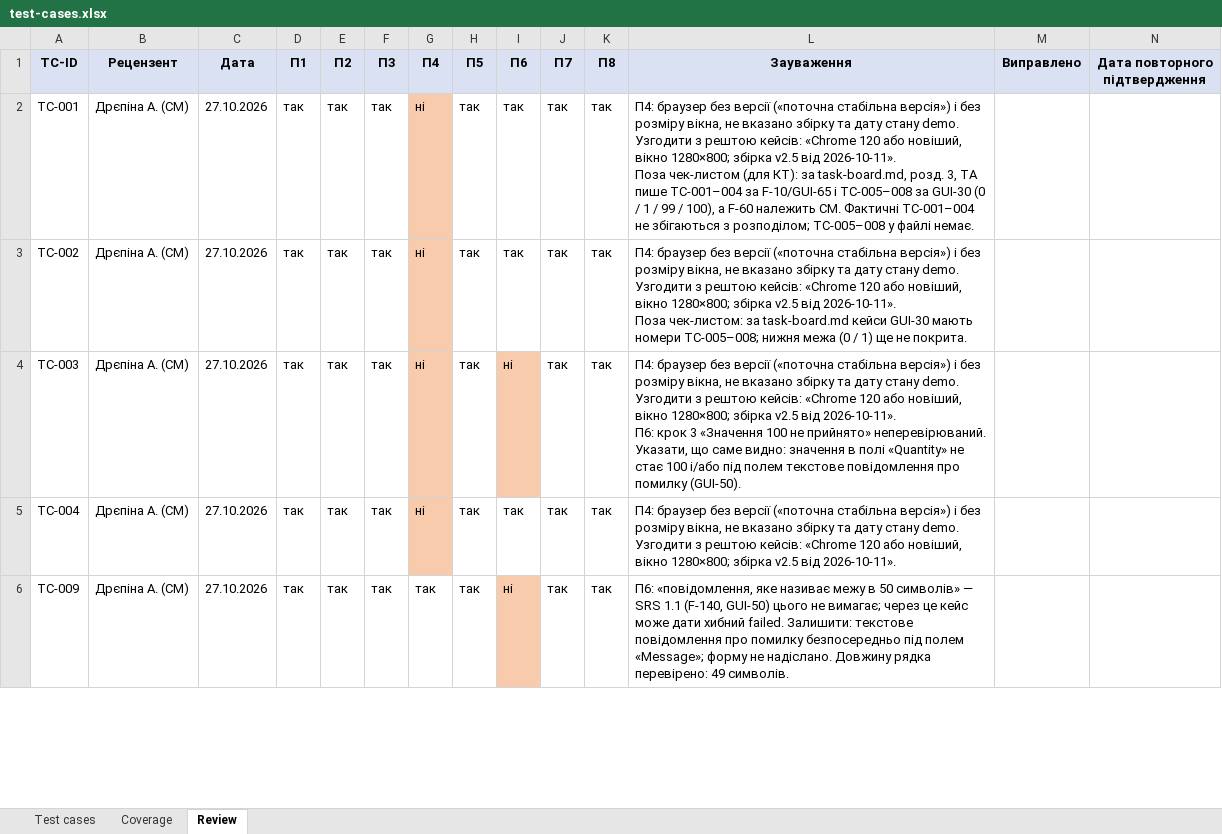
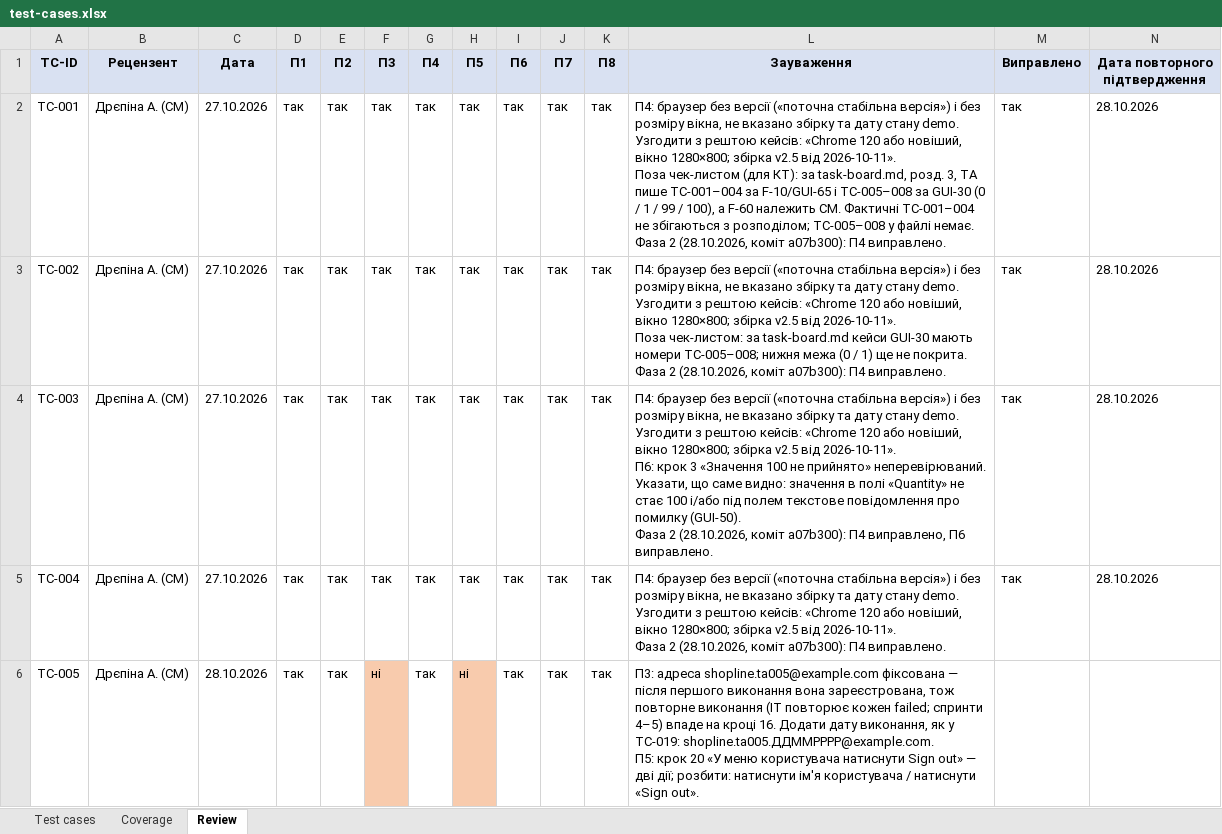
Before and after one commit to oleksandragorbonos-maker/tzap, an Excel workbook: docs/sprint3/test-cases.xlsx, sheet Review, drawn as a sheet; only a part is shown; the shorter side is filled out with more unchanged rows; values as stored, in another font and other column widths than the file's, no borders; ↵ is a line break in a cell; the diff covers the shown part only; the diff names each change by its address in the sheet, - before the commit and + after, or states it on an @@ line.

Commit message:
SCRUM-118: Review фаза 2 (TC-001–004, TC-019).
фаза 1 (TC-005–008, TC-025, TC-026); 14 кейсів reviewed

```diff
--- a/docs/sprint3/test-cases.xlsx (sheet Review)
+++ b/docs/sprint3/test-cases.xlsx (sheet Review)
-G2:G5 (П4): ні
+G2:G5 (П4): так
-G2:G5 fill: #F8CBAD
+G2:G5 fill: none
-L2 (Зауваження): …файлі немає.
+L2 (Зауваження): …файлі немає. ↵ Фаза 2 (28.10.2026, коміт a07b300): П4 виправлено.
-M2:M5 (Виправлено): (empty)
+M2:M5 (Виправлено): так
-N2:N5 (Дата повторного підтвердження): (empty)
+N2:N5 (Дата повторного підтвердження): 28.10.2026
-L3 (Зауваження): …не покрита.
+L3 (Зауваження): …не покрита. ↵ Фаза 2 (28.10.2026, коміт a07b300): П4 виправлено.
-I4 (П6): ні
+I4 (П6): так
-I4 fill: #F8CBAD
+I4 fill: none
-L4 (Зауваження): …помилку (GUI-50).
+L4 (Зауваження): …помилку (GUI-50). ↵ Фаза 2 (28.10.2026, коміт a07b300): П4 виправлено, П6 виправлено.
-L5 (Зауваження): …від 2026-10-11».
+L5 (Зауваження): …від 2026-10-11». ↵ Фаза 2 (28.10.2026, коміт a07b300): П4 виправлено.
+row 6: TC-005 | Дрєпіна А. (СМ) | 28.10.2026 | так | так | ні | так | ні | так | так | так | П3: адреса shopline.ta005@example.com фіксована — після першого виконання вона зареєстрована, тож повторне виконання (ІТ повторює кожен failed; спринти 4–5) впаде на кроці 16. Додати дату виконання, як у TC-019: shopline.ta005.ДДММРРРР@example.com. ↵ П5: крок 20 «У меню користувача натиснути Sign out» — дві дії; розбити: натиснути ім'я користувача / натиснути «Sign out».
```
Also changed, not shown: 5 added rows, 15 edited cells and cell formats elsewhere in this sheet, sheet Test cases.
